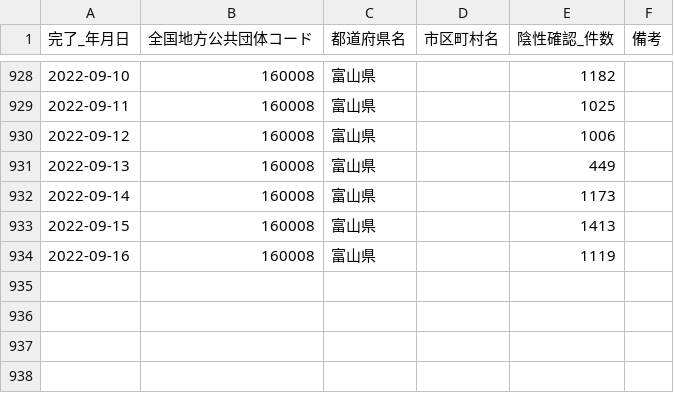
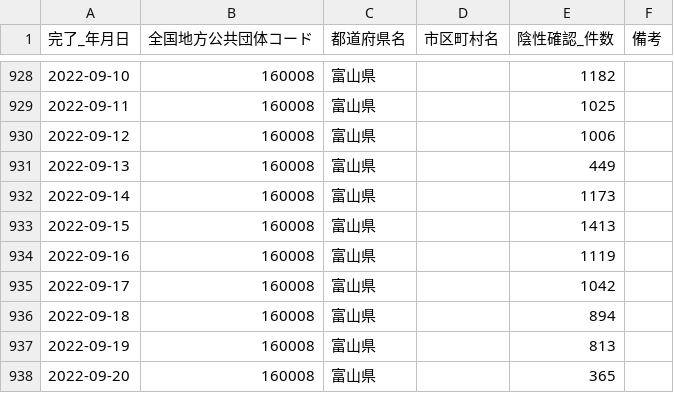
Before and after one commit to terachan0117/covid19-toyama-opendata, a CSV file: data/160008_toyama_covid19_confirm_negative.csv, drawn as a sheet; only a part is shown, gaps mark what is left out; the diff names each change by its address in the sheet, - before the commit and + after, or states it on an @@ line.

```diff
--- a/data/160008_toyama_covid19_confirm_negative.csv
+++ b/data/160008_toyama_covid19_confirm_negative.csv
+row 935: 2022-09-17 | 160008 | 富山県 |  | 1042
+row 936: 2022-09-18 | 160008 | 富山県 |  | 894
+row 937: 2022-09-19 | 160008 | 富山県 |  | 813
+row 938: 2022-09-20 | 160008 | 富山県 |  | 365
```
Also changed, not shown: data/160008_toyama_covid19_antigen_test_people.csv, data/160008_toyama_covid19_confirm_patients.csv, 5 other files.
